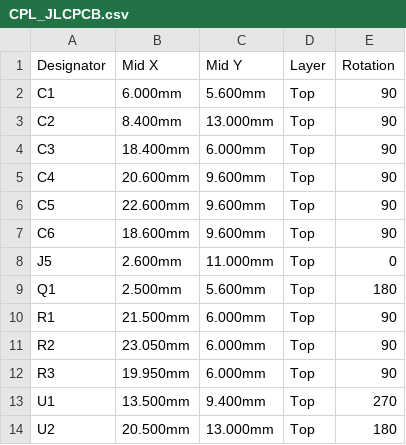
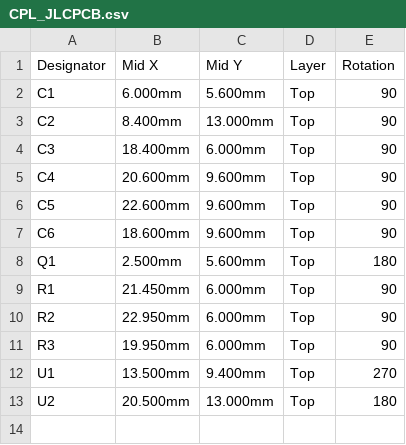
Before and after one commit to MohamadDasuki/Soil_Moisture_Sensor, a CSV file: fab/CPL_JLCPCB.csv, drawn as a sheet.

```diff
--- a/fab/CPL_JLCPCB.csv
+++ b/fab/CPL_JLCPCB.csv
@@ -7,6 +7,5 @@ C5,22.600mm,9.600mm,Top,90
 C6,18.600mm,9.600mm,Top,90
-J5,2.600mm,11.000mm,Top,0
 Q1,2.500mm,5.600mm,Top,180
-R1,21.500mm,6.000mm,Top,90
-R2,23.050mm,6.000mm,Top,90
+R1,21.450mm,6.000mm,Top,90
+R2,22.950mm,6.000mm,Top,90
 R3,19.950mm,6.000mm,Top,90
```
Also changed, not shown: BOM.csv, fab/BOM_JLCPCB.csv, 16 other files.
